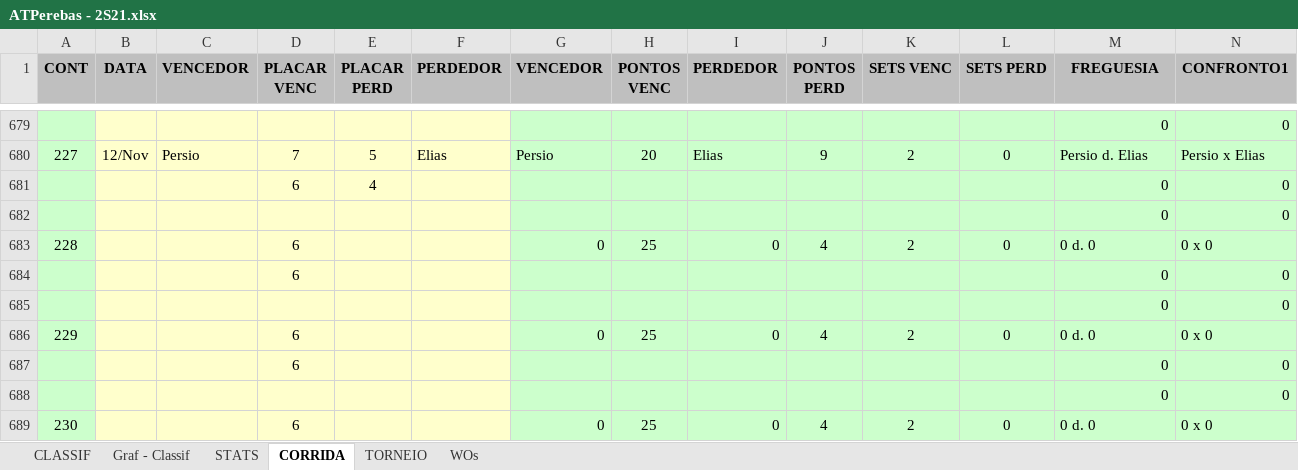
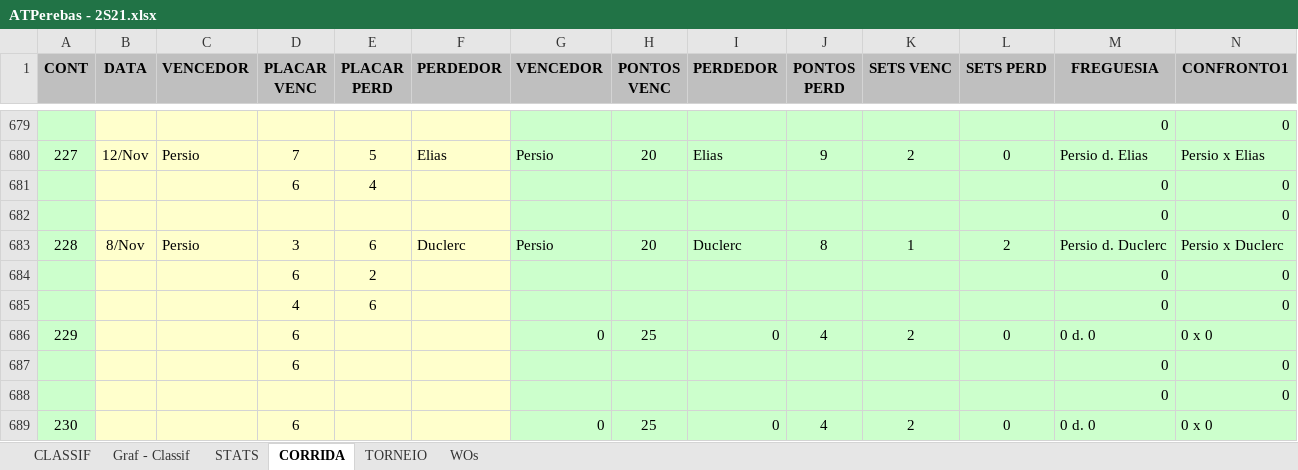
Before and after one commit to juanper/ATPerebas, an Excel workbook: ATPerebas - 2S21.xlsx, sheet CORRIDA, drawn as a sheet; only a part is shown, gaps mark what is left out; values as stored, in another font and other column widths than the file's, no borders; charts and pictures not drawn; removed rows and columns are numbered as before the commit, all else as after; rows hold the shown columns only; the diff names each change by its address in the sheet, - before the commit and + after, or states it on an @@ line.

Commit message:
Incluir jogo do dia 8/nov do PersioxDuclerc q ficou pra tras

```diff
--- a/ATPerebas - 2S21.xlsx (sheet CORRIDA)
+++ b/ATPerebas - 2S21.xlsx (sheet CORRIDA)
-row 683: 228 |  |  | 6 |  |  | 0 | 25 | 0 | 4 | 2 | 0 | 0 d. 0 | 0 x 0
+row 683: 228 | 8/Nov | Persio | 3 | 6 | Duclerc | Persio | 20 | Duclerc | 8 | 1 | 2 | Persio d. Duclerc | Persio x Duclerc
-E684 (PLACAR PERD): (empty)
+E684 (PLACAR PERD): 2
-D685 (PLACAR VENC): (empty)
+D685 (PLACAR VENC): 4
-E685 (PLACAR PERD): (empty)
+E685 (PLACAR PERD): 6
```
Also changed, not shown: sheet STATS, sheet CLASSIF, formulas that keep their value, hidden cells, charts or pictures, 1 other file.
